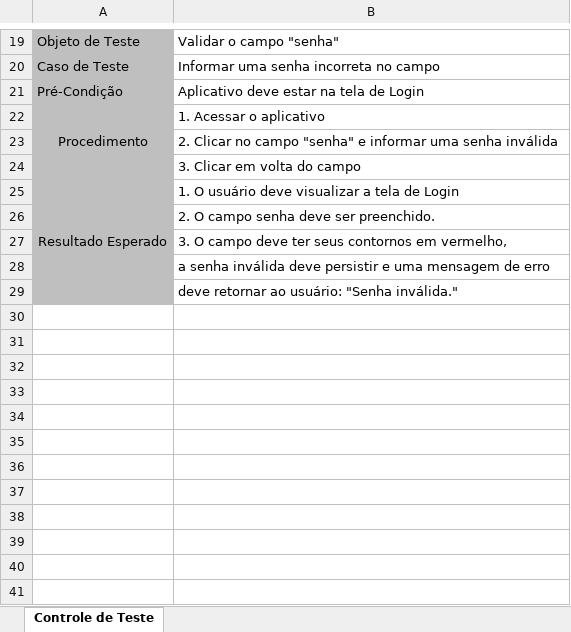
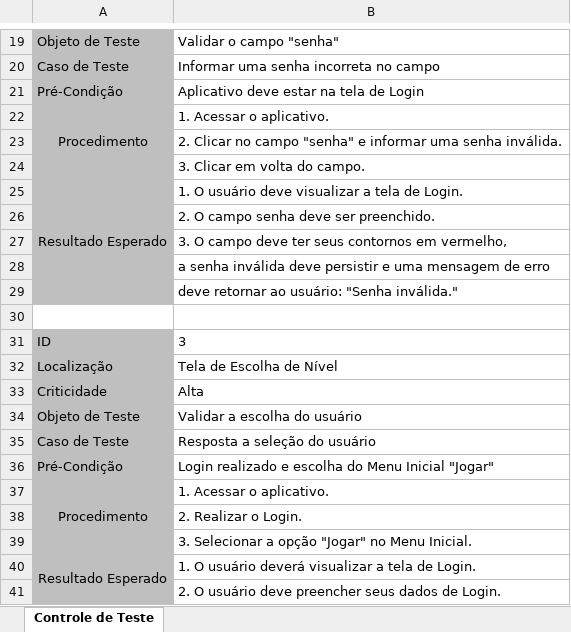
Before and after one commit to tarcisioribeiro/Studies, an Excel workbook: Faculdade/Disciplinas-Regulares/4-Ano/Gerenciamento_de_Configuracao_de_Software/Atividades/Atividades_Regulares/Cenario_de_Teste-Aplicativo_para_Ensino_de_Criancas.xlsx, sheet Controle de Teste, drawn as a sheet; only a part is shown, gaps mark what is left out; values as stored, in another font and other column widths than the file's, no borders; the diff covers the shown part only; the diff names each change by its address in the sheet, - before the commit and + after, or states it on an @@ line.

```diff
--- a/Faculdade/Disciplinas-Regulares/4-Ano/Gerenciamento_de_Configuracao_de_Software/Atividades/Atividades_Regulares/Cenario_de_Teste-Aplicativo_para_Ensino_de_Criancas.xlsx (sheet Controle de Teste)
+++ b/Faculdade/Disciplinas-Regulares/4-Ano/Gerenciamento_de_Configuracao_de_Software/Atividades/Atividades_Regulares/Cenario_de_Teste-Aplicativo_para_Ensino_de_Criancas.xlsx (sheet Controle de Teste)
-B22: 1. Acessar o aplicativo
+B22: 1. Acessar o aplicativo.
-B23: …uma senha inválida
+B23: …uma senha inválida.
-B24: 3. Clicar em volta do campo
+B24: 3. Clicar em volta do campo.
-B25: 1. O usuário deve visualizar a tela de Login
+B25: 1. O usuário deve visualizar a tela de Login.
+row 30: (empty)
+row 31: ID | 3
+row 32: Localização | Tela de Escolha de Nível
+row 33: Criticidade | Alta
+row 34: Objeto de Teste | Validar a escolha do usuário
+row 35: Caso de Teste | Resposta a seleção do usuário
+row 36: Pré-Condição | Login realizado e escolha do Menu Inicial "Jogar"
+row 37: Procedimento | 1. Acessar o aplicativo.
+row 38:  | 2. Realizar o Login.
+row 39:  | 3. Selecionar a opção "Jogar" no Menu Inicial.
+row 40: Resultado Esperado | 1. O usuário deverá visualizar a tela de Login.
+row 41:  | 2. O usuário deve preencher seus dados de Login.
```
Also changed, not shown: 38 added rows and 4 edited cells elsewhere in this sheet, Faculdade/Disciplinas-Regulares/4-Ano/Gerenciamento_de_Configuracao_de_Software/Atividades/Atividades_Regulares/Planos_de_Mitigacao_Reducao_de_Probabilidade_e_Impacto_de_Riscos.xlsx.
